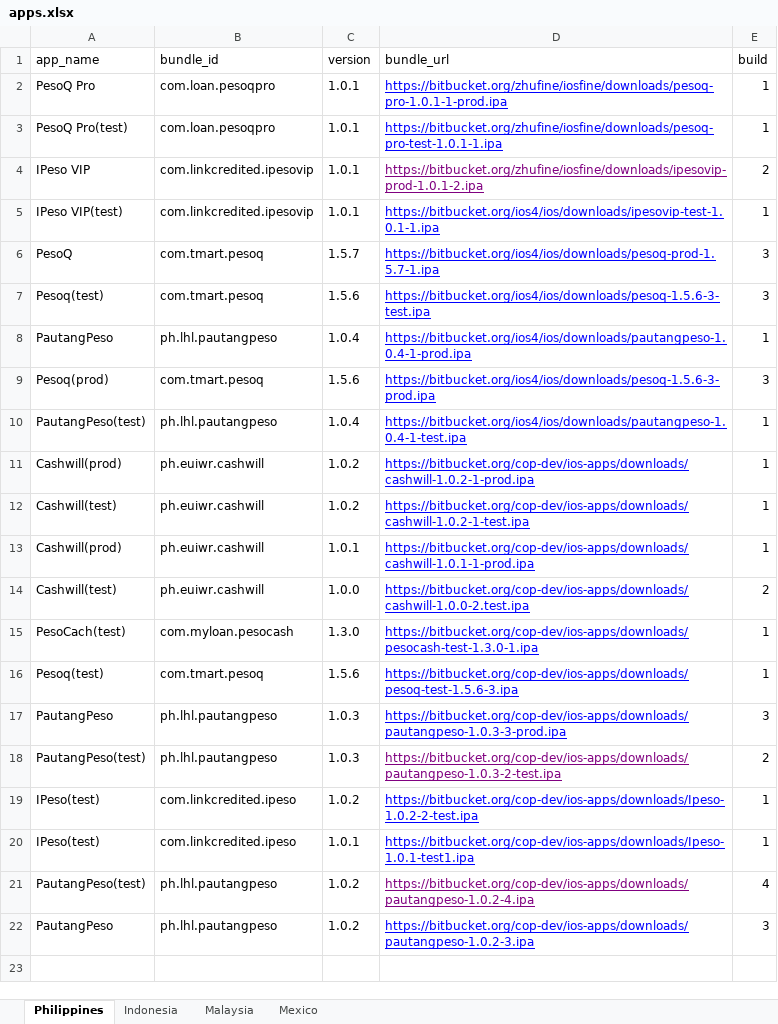
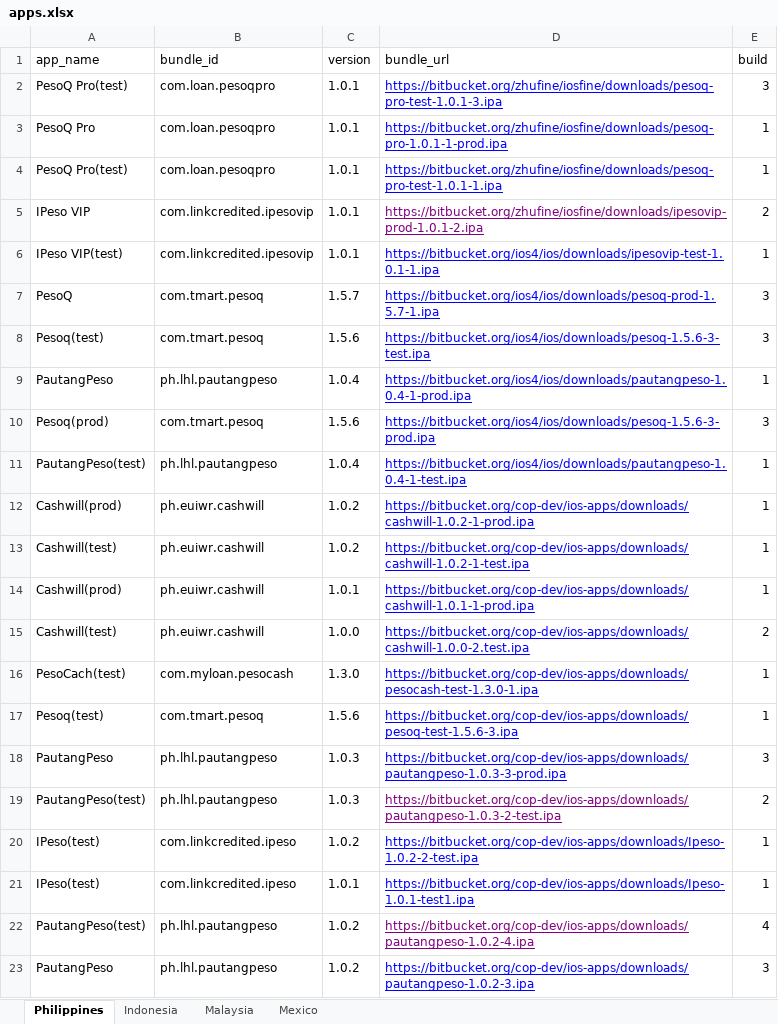
Before and after one commit to cop-dev/ios-apps, an Excel workbook: apps.xlsx, sheet Philippines, drawn as a sheet; values as stored, in another font and other column widths than the file's, no borders; the diff names each change by its address in the sheet, - before the commit and + after, or states it on an @@ line.

Commit message:
pq pro test add

```diff
--- a/apps.xlsx (sheet Philippines)
+++ b/apps.xlsx (sheet Philippines)
+row 2: PesoQ Pro(test) | com.loan.pesoqpro | 1.0.1 | https://bitbucket.org/zhufine/iosfine/downloads/pesoq-pro-test-1.0.1-3.ipa | 3
```
